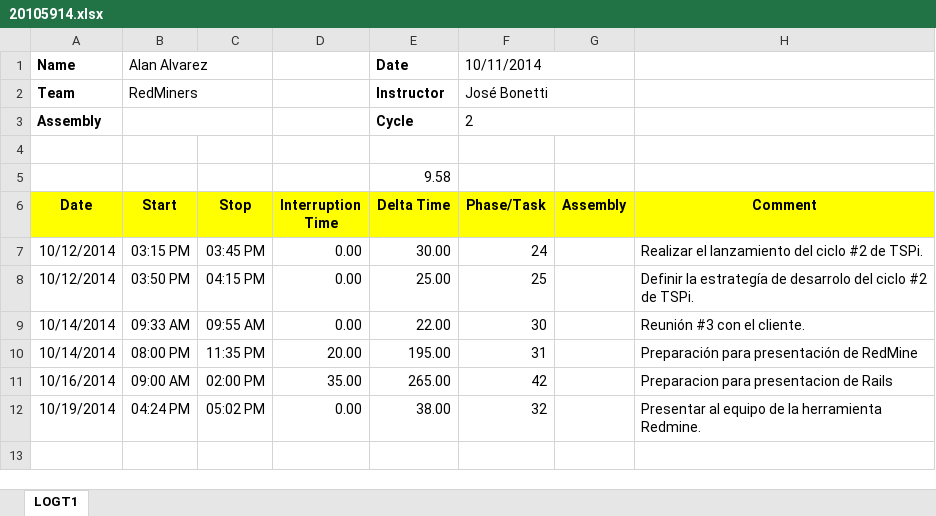
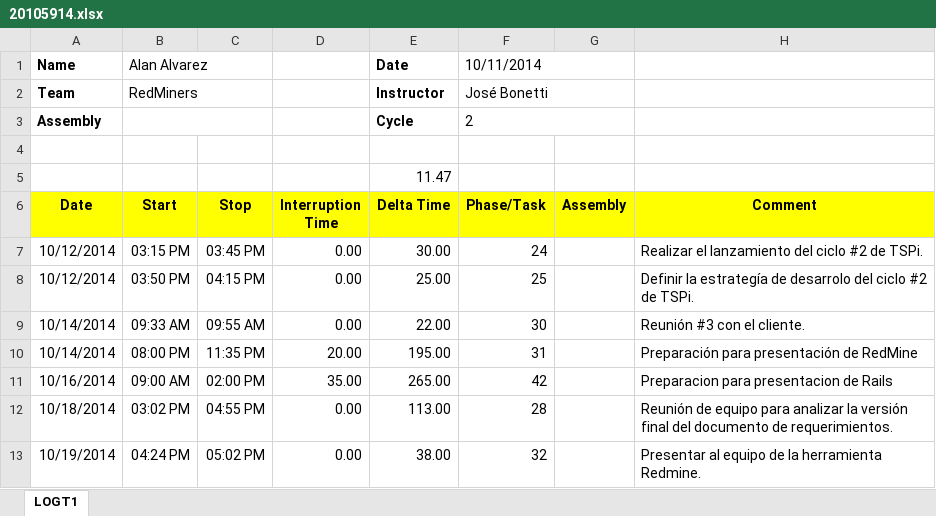
Before and after one commit to jw92/PPR, an Excel workbook: tspi/ciclo-2/logt1/20105914.xlsx, sheet LOGT1, drawn as a sheet; values as stored, in another font and other column widths than the file's, no borders; the diff names each change by its address in the sheet, - before the commit and + after, or states it on an @@ line.

```diff
--- a/tspi/ciclo-2/logt1/20105914.xlsx (sheet LOGT1)
+++ b/tspi/ciclo-2/logt1/20105914.xlsx (sheet LOGT1)
-E5 (Delta Time): 9.58
+E5 (Delta Time): 11.47
+row 12: 10/18/2014 | 03:02 PM | 04:55 PM | 0.00 | 113.00 | 28 |  | Reunión de equipo para analizar la versión final del documento de requerimientos.
```
Also changed, not shown: tspi/ciclo-2/logt1/20095495.xlsx, tspi/ciclo-2/logt1/20105627.xlsx, 9 other files.
